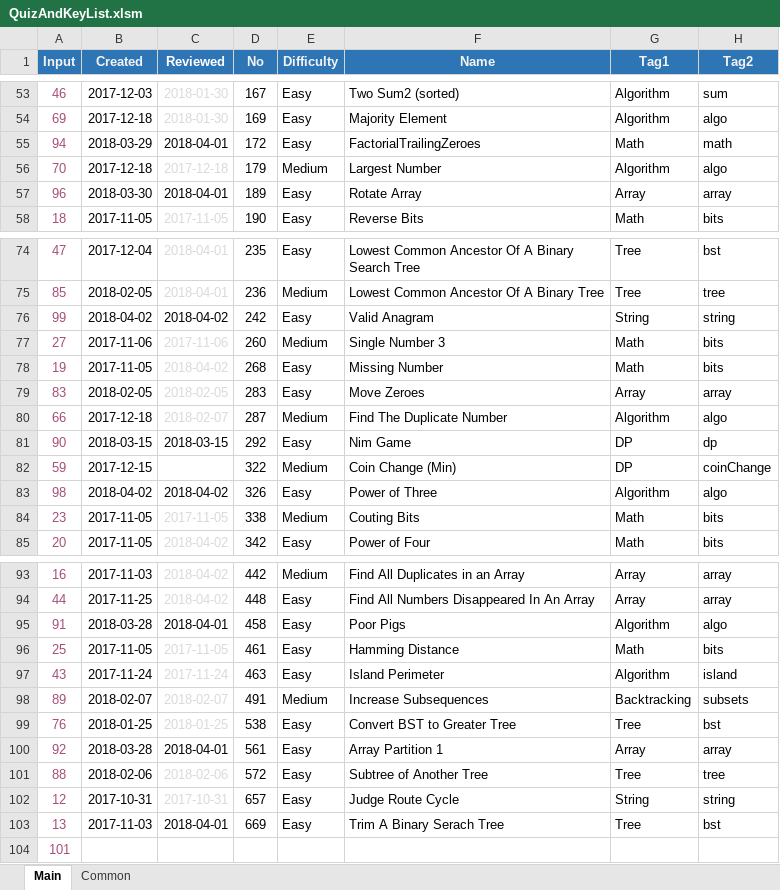
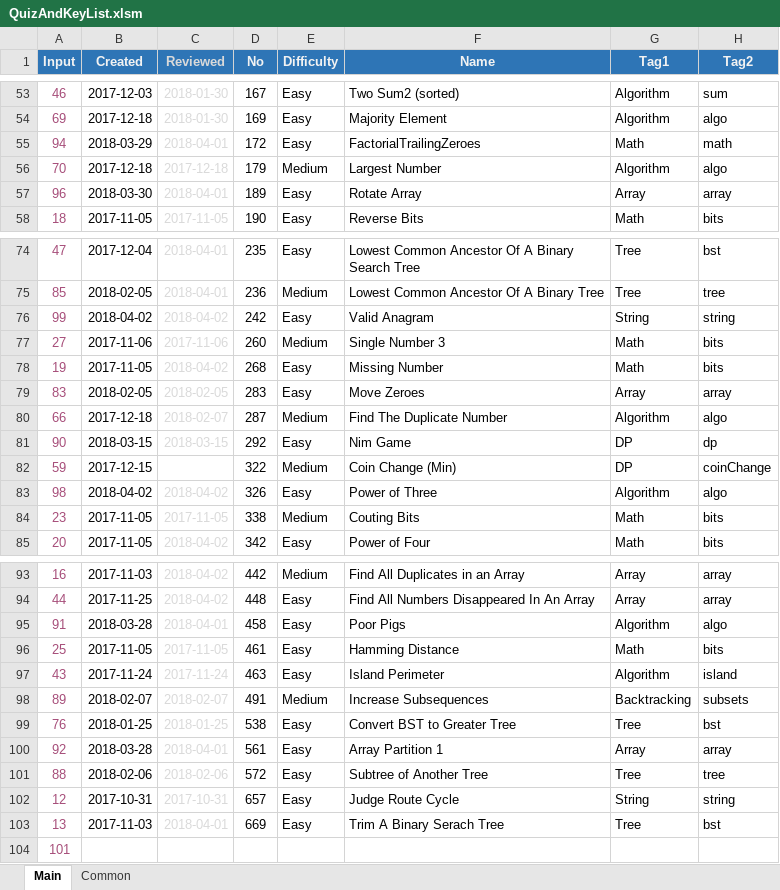
Before and after one commit to ianlai/Note-Java, an Excel workbook: misc/QuizAndKeyList.xlsm, sheet Main, drawn as a sheet; only a part is shown, gaps mark what is left out; values as stored, in another font and other column widths than the file's, no borders; charts and pictures and conditional formats not drawn; the diff covers the shown part only; the diff names each change by its address in the sheet, - before the commit and + after, or states it on an @@ line.

```diff
--- a/misc/QuizAndKeyList.xlsm (sheet Main)
+++ b/misc/QuizAndKeyList.xlsm (sheet Main)
-C1 text colour: #FFFFFF
+C1 text colour: #D9D9D9
-C55 text colour: black
+C55 text colour: #D9D9D9
-C57 text colour: black
+C57 text colour: #D9D9D9
-C76 text colour: black
+C76 text colour: #D9D9D9
-C81 text colour: black
+C81 text colour: #D9D9D9
-C83 text colour: black
+C83 text colour: #D9D9D9
-C95 text colour: black
+C95 text colour: #D9D9D9
-C100 text colour: black
+C100 text colour: #D9D9D9
-C103 text colour: black
+C103 text colour: #D9D9D9
```
Also changed, not shown: cell formats elsewhere in this sheet, 2 other files.
